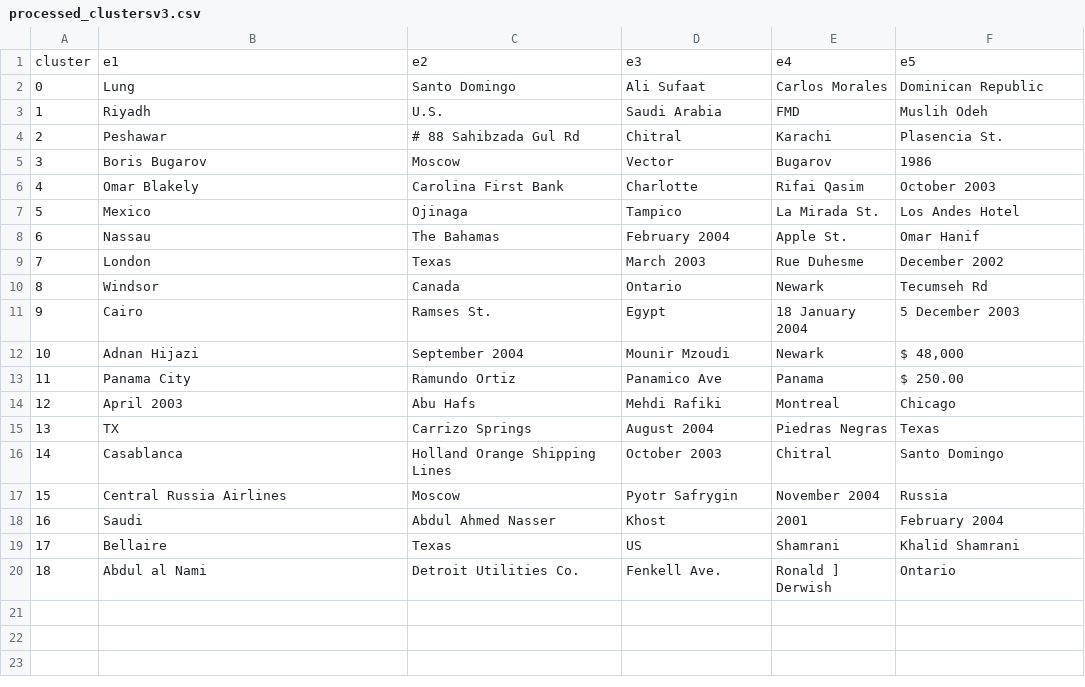
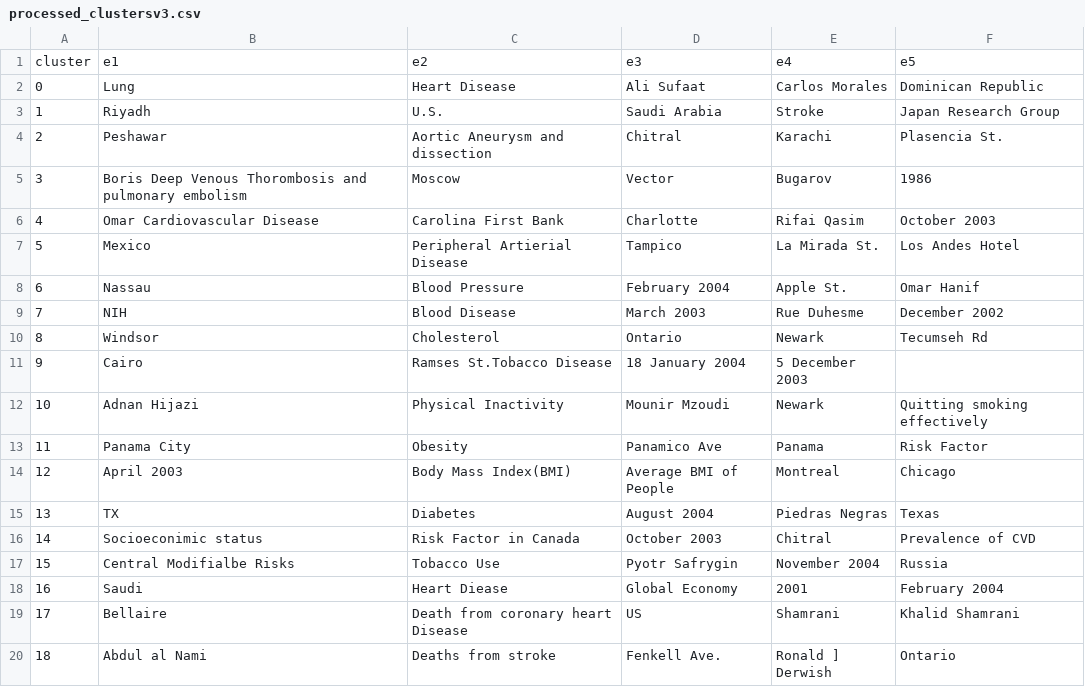
Before and after one commit to Hedsw/datavisualizationproject2, a CSV file: data/processed_data/processed_clustersv3.csv, drawn as a sheet.

```diff
--- a/data/processed_data/processed_clustersv3.csv
+++ b/data/processed_data/processed_clustersv3.csv
@@ -1,20 +1,20 @@
 cluster,e1,e2,e3,e4,e5
-0,Lung,Santo Domingo,Ali Sufaat,Carlos Morales,Dominican Republic
-1,Riyadh,U.S.,Saudi Arabia,FMD,Muslih Odeh
-2,Peshawar,# 88 Sahibzada Gul Rd,Chitral,Karachi,Plasencia St.
-3,Boris Bugarov,Moscow,Vector,Bugarov,1986
-4,Omar Blakely,Carolina First Bank,Charlotte,Rifai Qasim,October 2003
-5,Mexico,Ojinaga,Tampico,La Mirada St.,Los Andes Hotel
-6,Nassau,The Bahamas,February 2004,Apple St.,Omar Hanif
-7,London,Texas,March 2003,Rue Duhesme,December 2002
-8,Windsor,Canada,Ontario,Newark,Tecumseh Rd
-9,Cairo,Ramses St.,Egypt,18 January 2004,5 December 2003
-10,Adnan Hijazi,September 2004,Mounir Mzoudi,Newark,"$ 48,000"
-11,Panama City,Ramundo Ortiz,Panamico Ave,Panama,$ 250.00
-12,April 2003,Abu Hafs,Mehdi Rafiki,Montreal,Chicago
-13,TX,Carrizo Springs,August 2004,Piedras Negras,Texas
-14,Casablanca,Holland Orange Shipping Lines,October 2003,Chitral,Santo Domingo
-15,Central Russia Airlines,Moscow,Pyotr Safrygin,November 2004,Russia
-16,Saudi,Abdul Ahmed Nasser,Khost,2001,February 2004
-17,Bellaire,Texas,US,Shamrani,Khalid Shamrani
-18,Abdul al Nami,Detroit Utilities Co.,Fenkell Ave.,Ronald ] Derwish,Ontario
+0,Lung,Heart Disease,Ali Sufaat,Carlos Morales,Dominican Republic
+1,Riyadh,U.S.,Saudi Arabia,Stroke, Japan Research Group
+2,Peshawar, Aortic Aneurysm and dissection,Chitral,Karachi,Plasencia St.
+3,Boris Deep Venous Thorombosis and pulmonary embolism,Moscow,Vector,Bugarov,1986
+4,Omar Cardiovascular Disease,Carolina First Bank,Charlotte,Rifai Qasim,October 2003
+5,Mexico,Peripheral Artierial Disease,Tampico,La Mirada St.,Los Andes Hotel
+6,Nassau,Blood Pressure,February 2004,Apple St.,Omar Hanif
+7,NIH,Blood Disease,March 2003,Rue Duhesme,December 2002
+8,Windsor,Cholesterol,Ontario,Newark,Tecumseh Rd
+9,Cairo,Ramses St.Tobacco Disease,18 January 2004,5 December 2003
+10,Adnan Hijazi,Physical Inactivity,Mounir Mzoudi,Newark, Quitting smoking effectively
+11,Panama City,Obesity,Panamico Ave,Panama, Risk Factor
+12,April 2003,Body Mass Index(BMI),Average BMI of People,Montreal,Chicago
+13,TX,Diabetes,August 2004,Piedras Negras,Texas
+14,Socioeconimic status,Risk Factor in Canada,October 2003,Chitral, Prevalence of CVD
+15,Central Modifialbe Risks, Tobacco Use,Pyotr Safrygin,November 2004,Russia
+16,Saudi,Heart Diease,Global Economy,2001,February 2004
+17,Bellaire,Death from coronary heart Disease,US,Shamrani,Khalid Shamrani
+18,Abdul al Nami,Deaths from stroke,Fenkell Ave.,Ronald ] Derwish,Ontario
```
Also changed, not shown: 12 other files.
